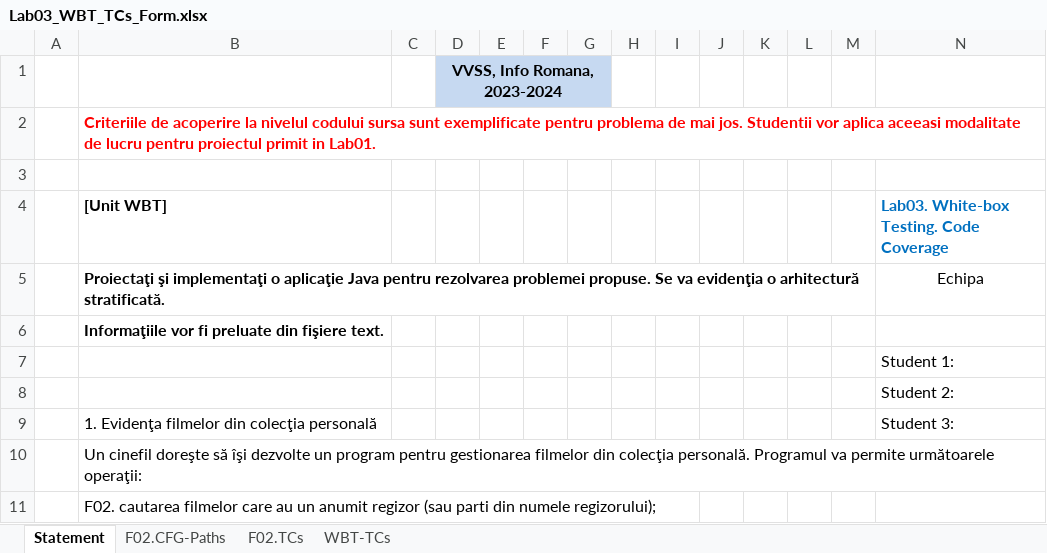
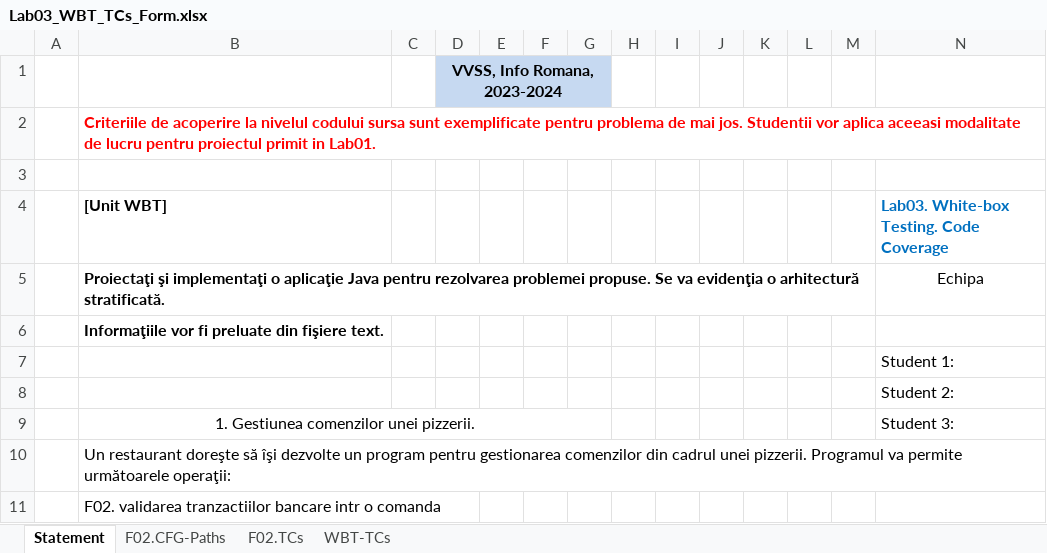
Before and after one commit to musiinator/ELGreco, an Excel workbook: Docs/Lab03/Lab03_WBT_TCs_Form.xlsx, sheet Statement, drawn as a sheet; only a part is shown; values as stored, in another font and other column widths than the file's, no borders; the diff names each change by its address in the sheet, - before the commit and + after, or states it on an @@ line.

```diff
--- a/Docs/Lab03/Lab03_WBT_TCs_Form.xlsx (sheet Statement)
+++ b/Docs/Lab03/Lab03_WBT_TCs_Form.xlsx (sheet Statement)
-B9 ([Unit WBT]): 1. Evidenţa filmelor din colecţia personală
+B9 ([Unit WBT]): 1. Gestiunea comenzilor unei pizzerii.
-B9 alignment: left
+B9 alignment: center
+B9:G9 merged
-B10 ([Unit WBT]): Un cinefil doreşte să îşi dezvolte un program pentru gestionarea filmelor din colecţia personală. Programul va…
+B10 ([Unit WBT]): Un restaurant doreşte să îşi dezvolte un program pentru gestionarea comenzilor din cadrul unei pizzerii. Programul va…
-B11 ([Unit WBT]): F02. cautarea filmelor care au un anumit regizor (sau parti din numele regizorului);
+B11 ([Unit WBT]): F02. validarea tranzactiilor bancare intr o comanda
```
Also changed, not shown: sheet F02.TCs, sheet F02.CFG-Paths, sheet WBT-TCs, 5 other files.
